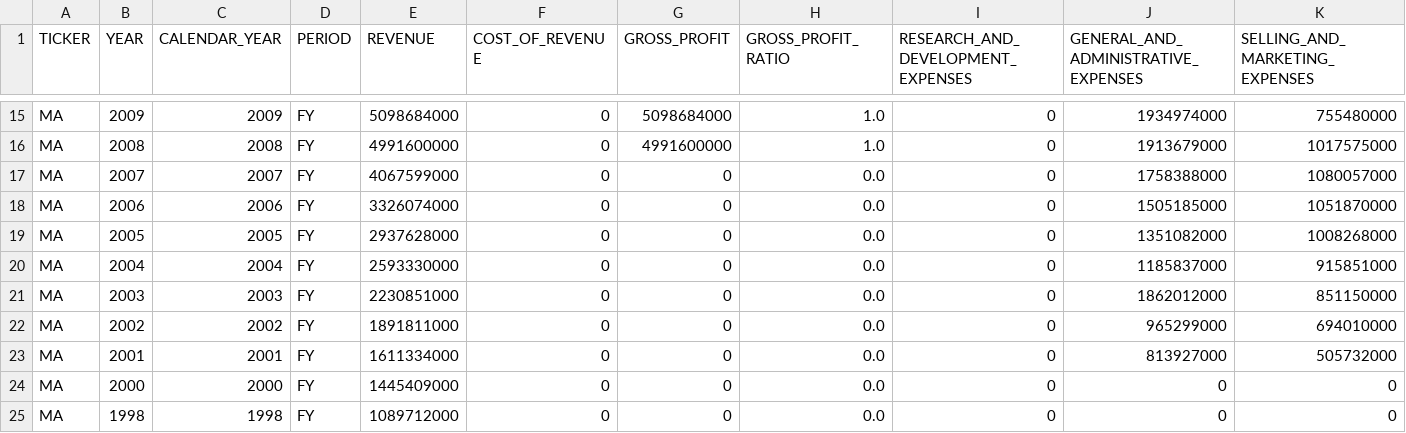
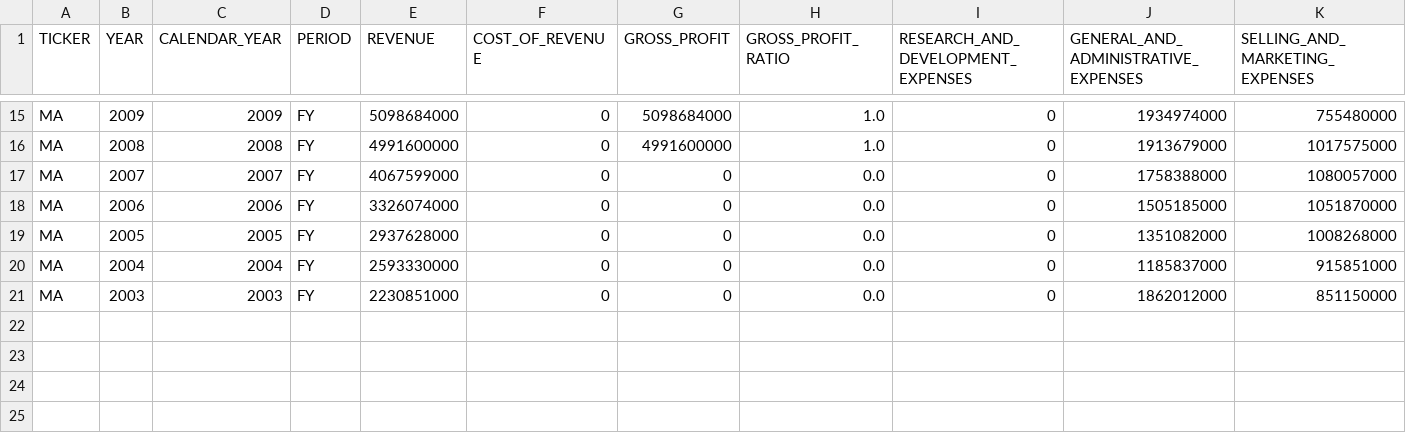
Before and after one commit to jrpettus/streamlit-buffett, a CSV file: load/financials/income_statement_annual/MA.csv, drawn as a sheet; only a part is shown, gaps mark what is left out; rows hold the shown columns only; the diff names each change by its address in the sheet, - before the commit and + after, or states it on an @@ line.

```diff
--- a/load/financials/income_statement_annual/MA.csv
+++ b/load/financials/income_statement_annual/MA.csv
-row 22: MA | 2002 | 2002 | FY | 1891811000 | 0 | 0 | 0.0 | 0 | 965299000 | 694010000
-row 23: MA | 2001 | 2001 | FY | 1611334000 | 0 | 0 | 0.0 | 0 | 813927000 | 505732000
-row 24: MA | 2000 | 2000 | FY | 1445409000 | 0 | 0 | 0.0 | 0 | 0 | 0
-row 25: MA | 1998 | 1998 | FY | 1089712000 | 0 | 0 | 0.0 | 0 | 0 | 0
```
Also changed, not shown: load/financials/income_statement_annual/BAC.csv, load/financials/income_statement_annual/BRK.A.csv, 7 other files.
